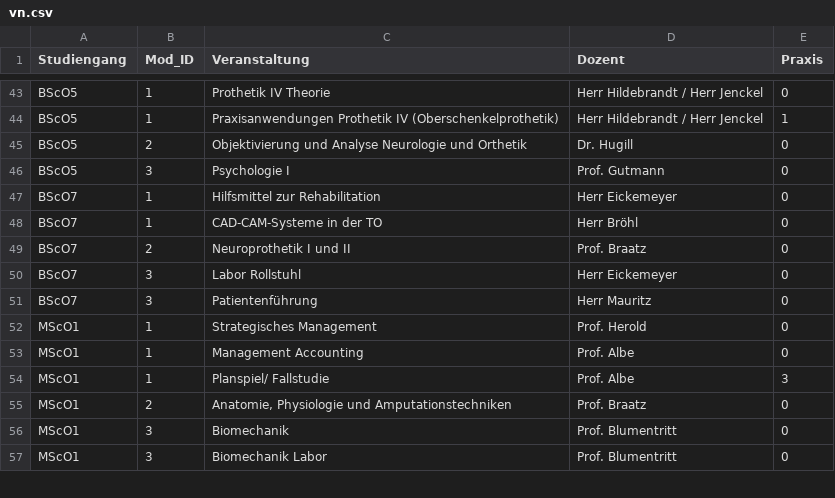
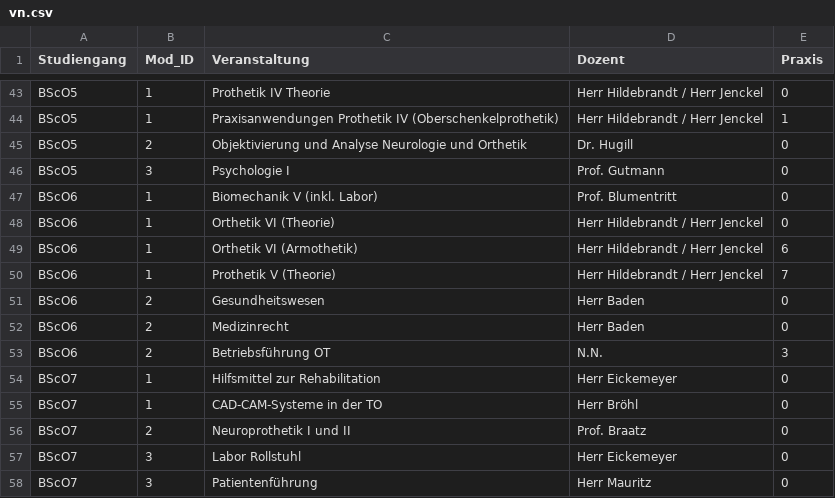
Before and after one commit to weibelzahl/VorlesungsevaluationOrtho, a CSV file: vn.csv, drawn as a sheet; only a part is shown, gaps mark what is left out; the shorter side is filled out with more unchanged rows.

```diff
--- a/vn.csv
+++ b/vn.csv
@@ -46,2 +46,9 @@ BScO5;2;Objektivierung und Analyse Neurologie und Orthetik;Dr. Hugill;0
 BScO5;3;Psychologie I;Prof. Gutmann;0
+BScO6;1;Biomechanik V (inkl. Labor);Prof. Blumentritt;0
+BScO6;1;Orthetik VI (Theorie);Herr Hildebrandt / Herr Jenckel;0
+BScO6;1;Orthetik VI (Armothetik);Herr Hildebrandt / Herr Jenckel;6
+BScO6;1;Prothetik V (Theorie);Herr Hildebrandt / Herr Jenckel;7
+BScO6;2;Gesundheitswesen;Herr Baden;0
+BScO6;2;Medizinrecht;Herr Baden;0
+BScO6;2;Betriebsführung OT;N.N.;3
 BScO7;1;Hilfsmittel zur Rehabilitation;Herr Eickemeyer;0
```
Also changed, not shown: mn.csv, 3 other files.
